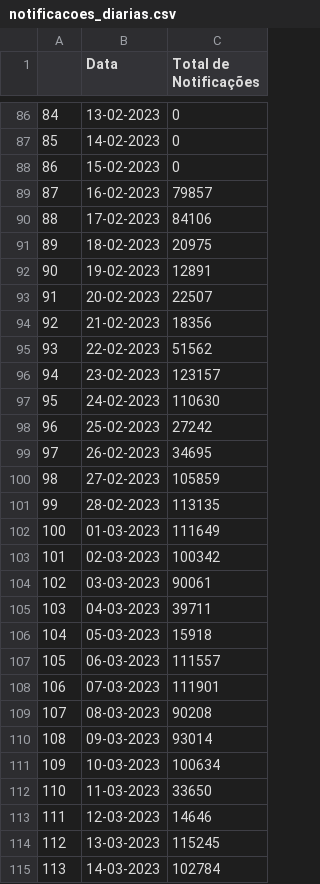
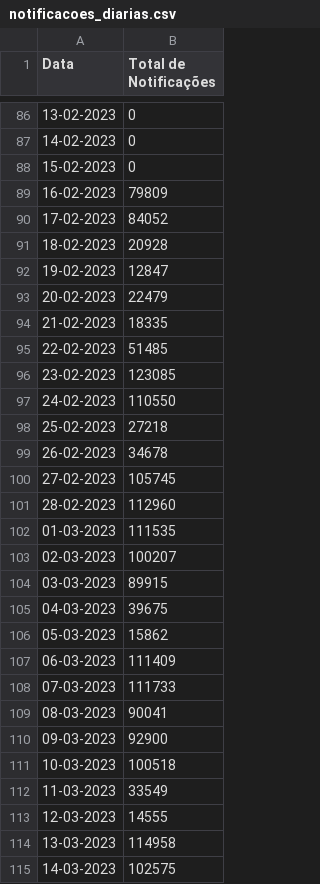
Before and after one commit to liliansom/API_SindromeGripal, a CSV file: data/notificacoes_diarias.csv, drawn as a sheet; only a part is shown, gaps mark what is left out; removed rows and columns are numbered as before the commit, all else as after; the diff covers the shown part only; the diff names each change by its address in the sheet, - before the commit and + after, or states it on an @@ line.

```diff
--- a/data/notificacoes_diarias.csv
+++ b/data/notificacoes_diarias.csv
-column A, rows 86-115: 84 | 85 | 86 | 87 | 88 | 89 | 90 | 91 | 92 | 93 | 94 | 95 | 96 | 97 | 98 | 99 | 100 | 101 | 102 | 103 | 104 | 105 | 106 | 107 | 108 | 109 | 110 | 111 | 112 | 113
-B89 (Total de Notificações): 79857
+B89 (Total de Notificações): 79809
-B90 (Total de Notificações): 84106
+B90 (Total de Notificações): 84052
-B91 (Total de Notificações): 20975
+B91 (Total de Notificações): 20928
-B92 (Total de Notificações): 12891
+B92 (Total de Notificações): 12847
-B93 (Total de Notificações): 22507
+B93 (Total de Notificações): 22479
-B94 (Total de Notificações): 18356
+B94 (Total de Notificações): 18335
-B95 (Total de Notificações): 51562
+B95 (Total de Notificações): 51485
-B96 (Total de Notificações): 123157
+B96 (Total de Notificações): 123085
-B97 (Total de Notificações): 110630
+B97 (Total de Notificações): 110550
-B98 (Total de Notificações): 27242
+B98 (Total de Notificações): 27218
-B99 (Total de Notificações): 34695
+B99 (Total de Notificações): 34678
-B100 (Total de Notificações): 105859
+B100 (Total de Notificações): 105745
-B101 (Total de Notificações): 113135
+B101 (Total de Notificações): 112960
-B102 (Total de Notificações): 111649
+B102 (Total de Notificações): 111535
-B103 (Total de Notificações): 100342
+B103 (Total de Notificações): 100207
-B104 (Total de Notificações): 90061
+B104 (Total de Notificações): 89915
-B105 (Total de Notificações): 39711
+B105 (Total de Notificações): 39675
-B106 (Total de Notificações): 15918
+B106 (Total de Notificações): 15862
-B107 (Total de Notificações): 111557
+B107 (Total de Notificações): 111409
-B108 (Total de Notificações): 111901
+B108 (Total de Notificações): 111733
-B109 (Total de Notificações): 90208
+B109 (Total de Notificações): 90041
-B110 (Total de Notificações): 93014
+B110 (Total de Notificações): 92900
-B111 (Total de Notificações): 100634
+B111 (Total de Notificações): 100518
-B112 (Total de Notificações): 33650
+B112 (Total de Notificações): 33549
-B113 (Total de Notificações): 14646
+B113 (Total de Notificações): 14555
-B114 (Total de Notificações): 115245
+B114 (Total de Notificações): 114958
-B115 (Total de Notificações): 102784
+B115 (Total de Notificações): 102575
```
Also changed, not shown: 103 edited cells elsewhere in this file, data/notificacoes_testes.csv, 2 other files.
